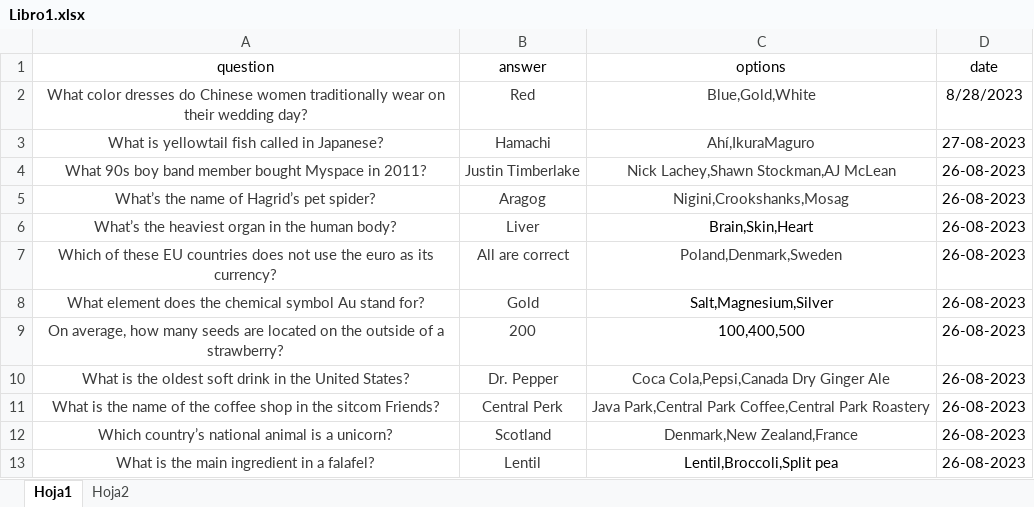
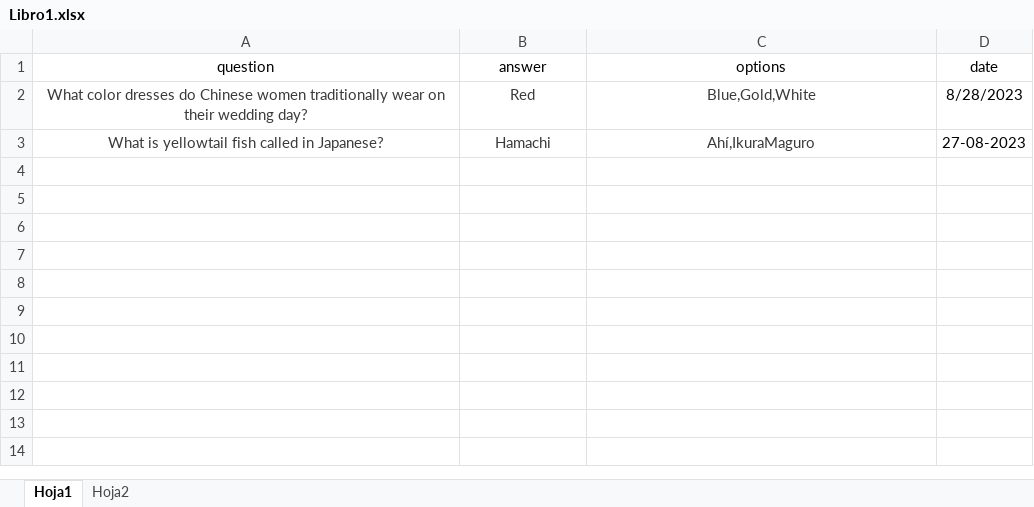
Before and after one commit to diuca-x/trivia, an Excel workbook: trivia-front/back/Libro1.xlsx, sheet Hoja1, drawn as a sheet; values as stored, in another font and other column widths than the file's, no borders; the diff names each change by its address in the sheet, - before the commit and + after, or states it on an @@ line.

```diff
--- a/trivia-front/back/Libro1.xlsx (sheet Hoja1)
+++ b/trivia-front/back/Libro1.xlsx (sheet Hoja1)
-row 4: What 90s boy band member bought Myspace in 2011? | Justin Timberlake | Nick Lachey,Shawn Stockman,AJ McLean | 26-08-2023
-row 5: What’s the name of Hagrid’s pet spider? | Aragog | Nigini,Crookshanks,Mosag | 26-08-2023
-row 6: What’s the heaviest organ in the human body? | Liver | Brain,Skin,Heart | 26-08-2023
-row 7: Which of these EU countries does not use the euro as its currency? | All are correct | Poland,Denmark,Sweden | 26-08-2023
-row 8: What element does the chemical symbol Au stand for? | Gold | Salt,Magnesium,Silver | 26-08-2023
-row 9: On average, how many seeds are located on the outside of a strawberry? | 200 | 100,400,500 | 26-08-2023
-row 10: What is the oldest soft drink in the United States? | Dr. Pepper | Coca Cola,Pepsi,Canada Dry Ginger Ale | 26-08-2023
-row 11: What is the name of the coffee shop in the sitcom Friends? | Central Perk | Java Park,Central Park Coffee,Central Park Roastery | 26-08-2023
-row 12: Which country’s national animal is a unicorn? | Scotland | Denmark,New Zealand,France | 26-08-2023
-row 13: What is the main ingredient in a falafel? | Lentil | Lentil,Broccoli,Split pea | 26-08-2023
```
Also changed, not shown: 6 other files.
